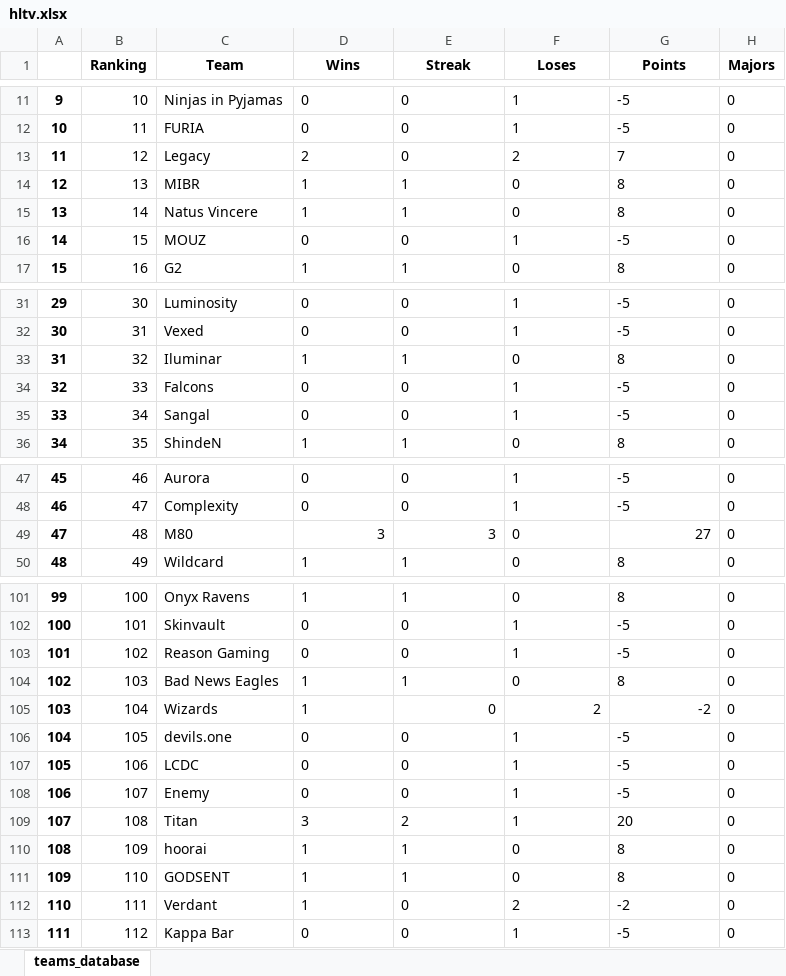
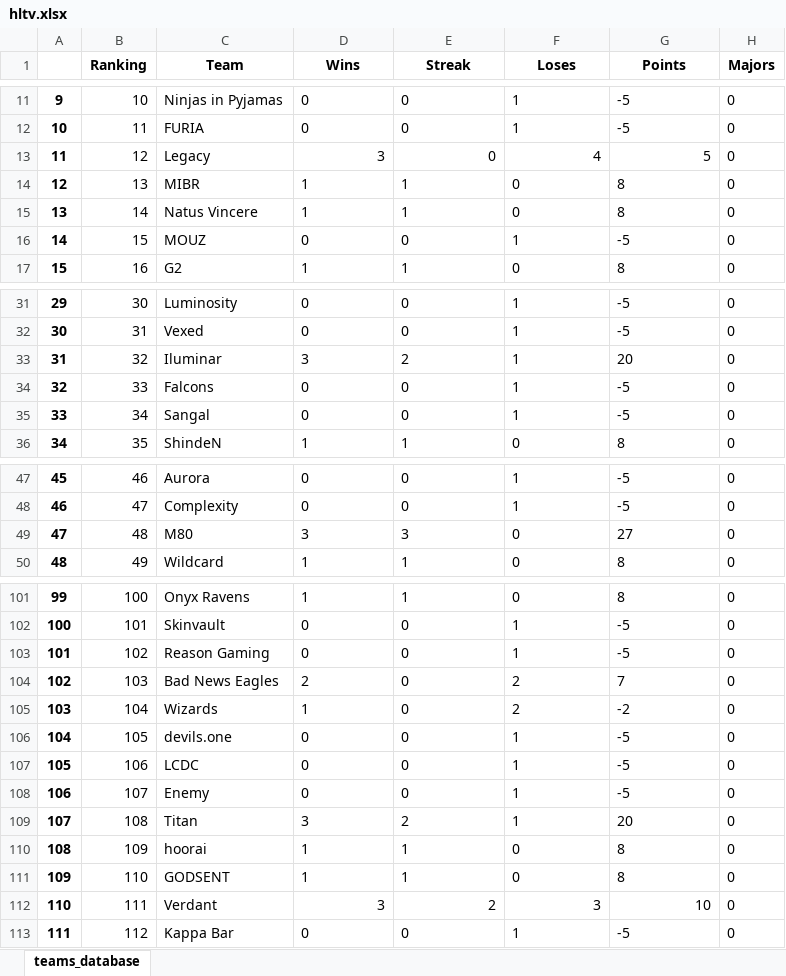
Before and after one commit to kilzys/cs_teams_manager, an Excel workbook: hltv.xlsx, sheet teams_database, drawn as a sheet; only a part is shown, gaps mark what is left out; values as stored, in another font and other column widths than the file's, no borders; the diff names each change by its address in the sheet, - before the commit and + after, or states it on an @@ line.

Commit message:
database 1.0

```diff
--- a/hltv.xlsx (sheet teams_database)
+++ b/hltv.xlsx (sheet teams_database)
-D13 (Wins): 2
+D13 (Wins): 3
-E13 alignment: left
+E13 alignment: right
-F13 (Loses): 2
+F13 (Loses): 4
-G13 (Points): 7
+G13 (Points): 5
-D33 (Wins): 1
+D33 (Wins): 3
-E33 (Streak): 1
+E33 (Streak): 2
-F33 (Loses): 0
+F33 (Loses): 1
-G33 (Points): 8
+G33 (Points): 20
-D49:E49 alignment: right
+D49:E49 alignment: left
-G49 alignment: right
+G49 alignment: left
-D104 (Wins): 1
+D104 (Wins): 2
-E104 (Streak): 1
+E104 (Streak): 0
-F104 (Loses): 0
+F104 (Loses): 2
-G104 (Points): 8
+G104 (Points): 7
-E105:G105 alignment: right
+E105:G105 alignment: left
-D112 (Wins): 1
+D112 (Wins): 3
-E112 (Streak): 0
+E112 (Streak): 2
-F112 (Loses): 2
+F112 (Loses): 3
-G112 (Points): -2
+G112 (Points): 10
```
Also changed, not shown: 1 other file.
